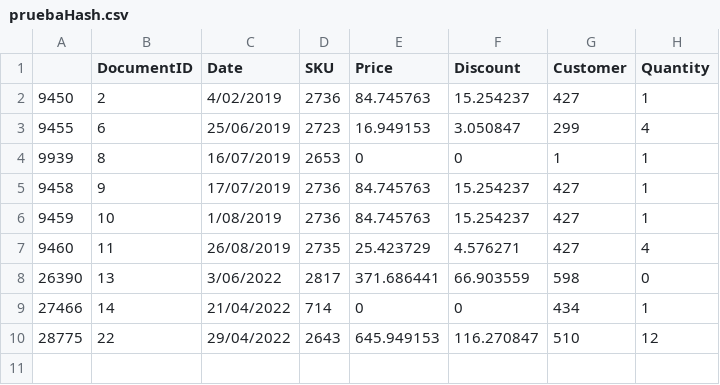
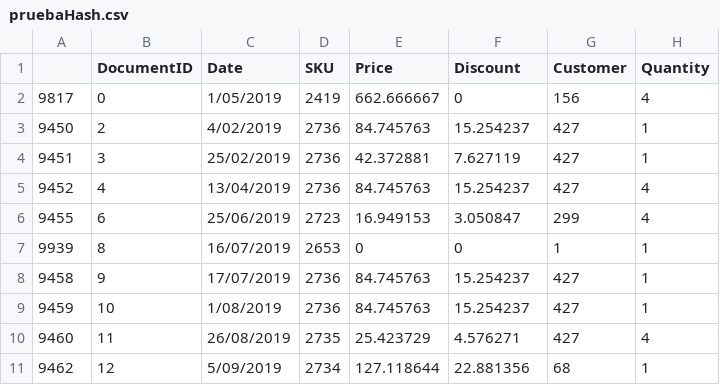
Before and after one commit to HarlopFlores2/Proyecto-1-BD2-, a CSV file: pruebaHash.csv, drawn as a sheet; removed rows and columns are numbered as before the commit, all else as after; the diff names each change by its address in the sheet, - before the commit and + after, or states it on an @@ line.

Commit message:
arreglo en el insert del hash y avance del informe

```diff
--- a/pruebaHash.csv
+++ b/pruebaHash.csv
+row 2: 9817 | 0 | 1/05/2019 | 2419 | 662.666667 | 0 | 156 | 4
+row 4: 9451 | 3 | 25/02/2019 | 2736 | 42.372881 | 7.627119 | 427 | 1
+row 5: 9452 | 4 | 13/04/2019 | 2736 | 84.745763 | 15.254237 | 427 | 4
-row 8: 26390 | 13 | 3/06/2022 | 2817 | 371.686441 | 66.903559 | 598 | 0
-row 9: 27466 | 14 | 21/04/2022 | 714 | 0 | 0 | 434 | 1
-row 10: 28775 | 22 | 29/04/2022 | 2643 | 645.949153 | 116.270847 | 510 | 12
+row 11: 9462 | 12 | 5/09/2019 | 2734 | 127.118644 | 22.881356 | 68 | 1
```
Also changed, not shown: 4 other files.
